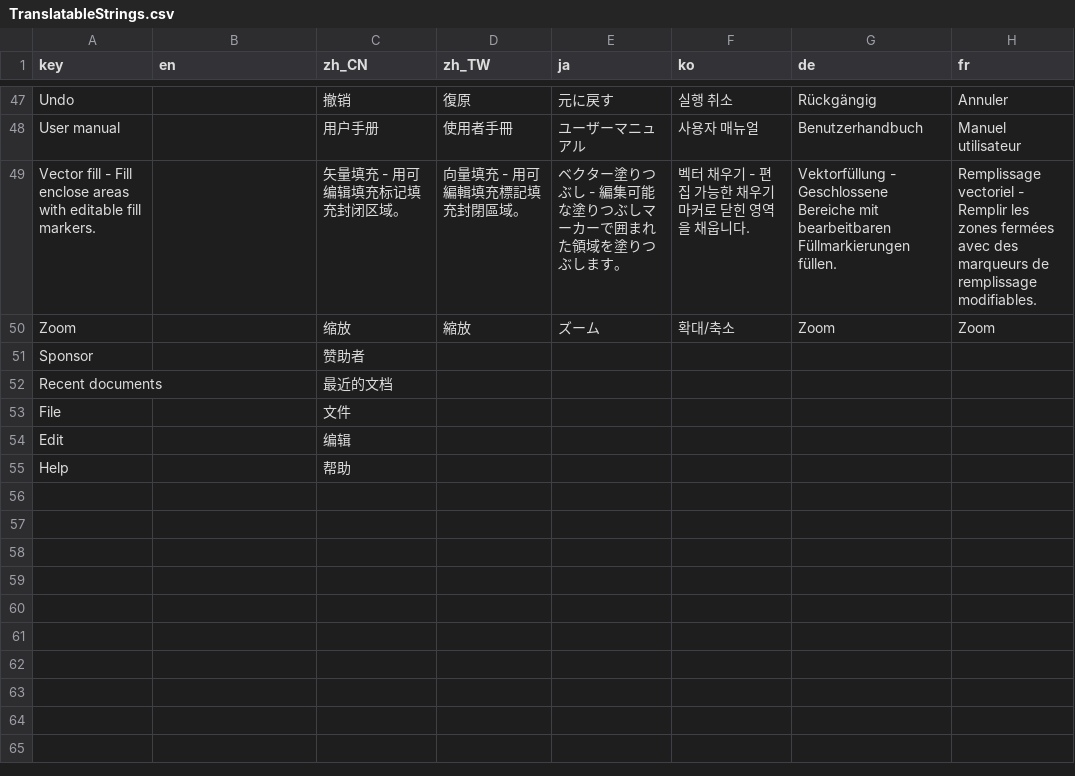
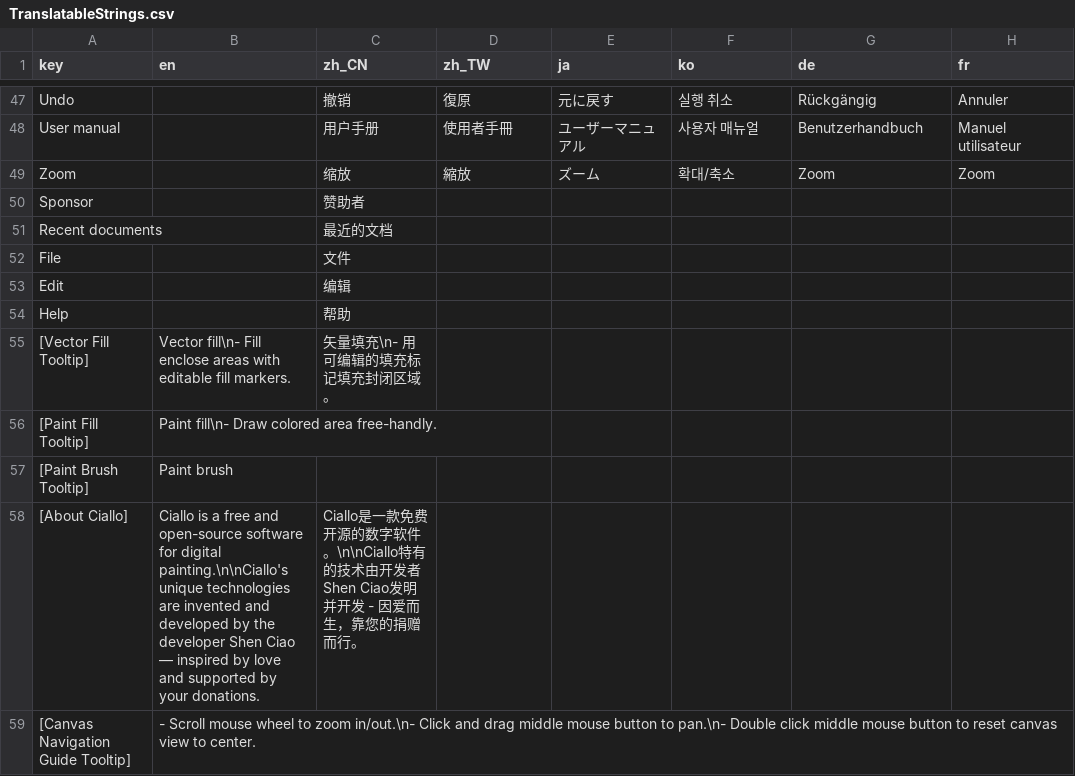
Before and after one commit to djacidfx/Ciallo, a CSV file: Ciallo/Localization/TranslatableStrings.csv, drawn as a sheet; only a part is shown, gaps mark what is left out.

Commit message:
Add translation strings

```diff
--- a/Ciallo/Localization/TranslatableStrings.csv
+++ b/Ciallo/Localization/TranslatableStrings.csv
@@ -48,3 +48,2 @@ Undo,,撤销,復原,元に戻す,실행 취소,Rückgängig,Annuler
 User manual,,用户手册,使用者手冊,ユーザーマニュアル,사용자 매뉴얼,Benutzerhandbuch,Manuel utilisateur
-Vector fill - Fill enclose areas with editable fill markers.,,矢量填充 - 用可编辑填充标记填充封闭区域。,向量填充 - 用可編輯填充標記填充封閉區域。,ベクター塗りつぶし - 編集可能な塗りつぶしマーカーで囲まれた領域を塗りつぶします。,벡터 채우기 - 편집 가능한 채우기 마커로 닫힌 영역을 채웁니다.,Vektorfüllung - Geschlossene Bereiche mit bearbeitbaren Füllmarkierungen füllen.,Remplissage vectoriel - Remplir les zones fermées avec des marqueurs de remplissage modifiables.
 Zoom,,缩放,縮放,ズーム,확대/축소,Zoom,Zoom
@@ -55 +54,6 @@ Edit,,编辑,,,,,
 Help,,帮助,,,,,
+[Vector Fill Tooltip],Vector fill\n- Fill enclose areas with editable fill markers.,矢量填充\n- 用可编辑的填充标记填充封闭区域。,,,,,
+[Paint Fill Tooltip],Paint fill\n- Draw colored area free-handly.,,,,,,
+[Paint Brush Tooltip],Paint brush,,,,,,
+[About Ciallo],Ciallo is a free and open-source software for digital painting.\n\nCiallo's unique technologies are invented and developed by the developer Shen Ciao — inspired by love and supported by your donations.,Ciallo是一款免费开源的数字软件。\n\nCiallo特有的技术由开发者Shen Ciao发明并开发 - 因爱而生，靠您的捐赠而行。,,,,,
+[Canvas Navigation Guide Tooltip],- Scroll mouse wheel to zoom in/out.\n- Click and drag middle mouse button to pan.\n- Double click middle mouse button to reset canvas view to center.,,,,,,
```
Also changed, not shown: 4 other files.
